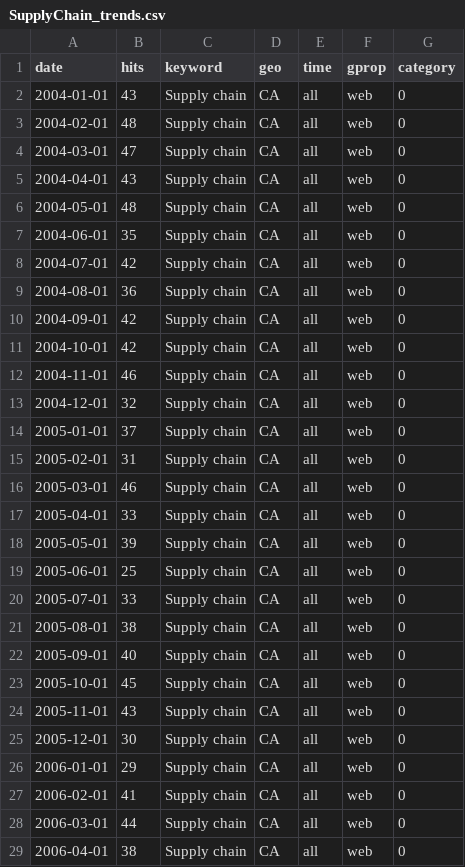
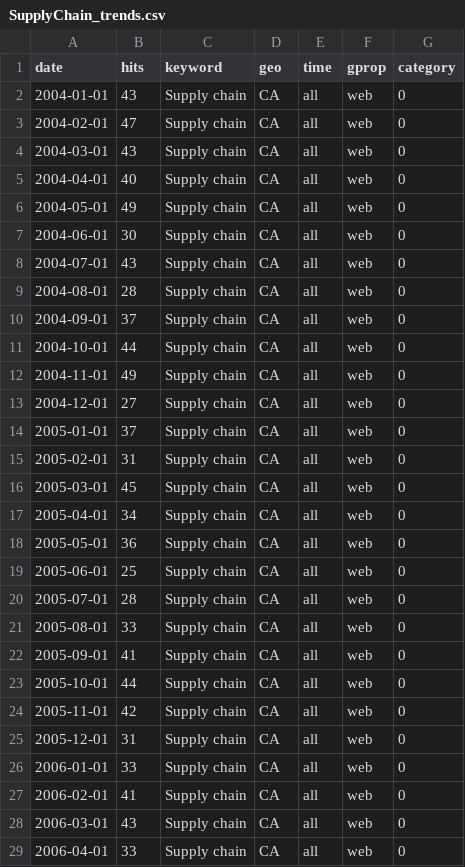
Before and after one commit to StatCan/bdl-lde-public, a CSV file: Data/SupplyChain_trends.csv, drawn as a sheet; only a part is shown; the diff covers the shown part only.

```diff
--- a/Data/SupplyChain_trends.csv
+++ b/Data/SupplyChain_trends.csv
@@ -2,28 +2,28 @@
 2004-01-01,43,"Supply chain","CA","all","web",0
-2004-02-01,48,"Supply chain","CA","all","web",0
-2004-03-01,47,"Supply chain","CA","all","web",0
-2004-04-01,43,"Supply chain","CA","all","web",0
-2004-05-01,48,"Supply chain","CA","all","web",0
-2004-06-01,35,"Supply chain","CA","all","web",0
-2004-07-01,42,"Supply chain","CA","all","web",0
-2004-08-01,36,"Supply chain","CA","all","web",0
-2004-09-01,42,"Supply chain","CA","all","web",0
-2004-10-01,42,"Supply chain","CA","all","web",0
-2004-11-01,46,"Supply chain","CA","all","web",0
-2004-12-01,32,"Supply chain","CA","all","web",0
+2004-02-01,47,"Supply chain","CA","all","web",0
+2004-03-01,43,"Supply chain","CA","all","web",0
+2004-04-01,40,"Supply chain","CA","all","web",0
+2004-05-01,49,"Supply chain","CA","all","web",0
+2004-06-01,30,"Supply chain","CA","all","web",0
+2004-07-01,43,"Supply chain","CA","all","web",0
+2004-08-01,28,"Supply chain","CA","all","web",0
+2004-09-01,37,"Supply chain","CA","all","web",0
+2004-10-01,44,"Supply chain","CA","all","web",0
+2004-11-01,49,"Supply chain","CA","all","web",0
+2004-12-01,27,"Supply chain","CA","all","web",0
 2005-01-01,37,"Supply chain","CA","all","web",0
 2005-02-01,31,"Supply chain","CA","all","web",0
-2005-03-01,46,"Supply chain","CA","all","web",0
-2005-04-01,33,"Supply chain","CA","all","web",0
-2005-05-01,39,"Supply chain","CA","all","web",0
+2005-03-01,45,"Supply chain","CA","all","web",0
+2005-04-01,34,"Supply chain","CA","all","web",0
+2005-05-01,36,"Supply chain","CA","all","web",0
 2005-06-01,25,"Supply chain","CA","all","web",0
-2005-07-01,33,"Supply chain","CA","all","web",0
-2005-08-01,38,"Supply chain","CA","all","web",0
-2005-09-01,40,"Supply chain","CA","all","web",0
-2005-10-01,45,"Supply chain","CA","all","web",0
-2005-11-01,43,"Supply chain","CA","all","web",0
-2005-12-01,30,"Supply chain","CA","all","web",0
-2006-01-01,29,"Supply chain","CA","all","web",0
+2005-07-01,28,"Supply chain","CA","all","web",0
+2005-08-01,33,"Supply chain","CA","all","web",0
+2005-09-01,41,"Supply chain","CA","all","web",0
+2005-10-01,44,"Supply chain","CA","all","web",0
+2005-11-01,42,"Supply chain","CA","all","web",0
+2005-12-01,31,"Supply chain","CA","all","web",0
+2006-01-01,33,"Supply chain","CA","all","web",0
 2006-02-01,41,"Supply chain","CA","all","web",0
-2006-03-01,44,"Supply chain","CA","all","web",0
-2006-04-01,38,"Supply chain","CA","all","web",0
+2006-03-01,43,"Supply chain","CA","all","web",0
+2006-04-01,33,"Supply chain","CA","all","web",0
```
Also changed, not shown: 169 edited cells elsewhere in this file, Data/Inflation_trends.csv, Data/Recession_trends.csv.
